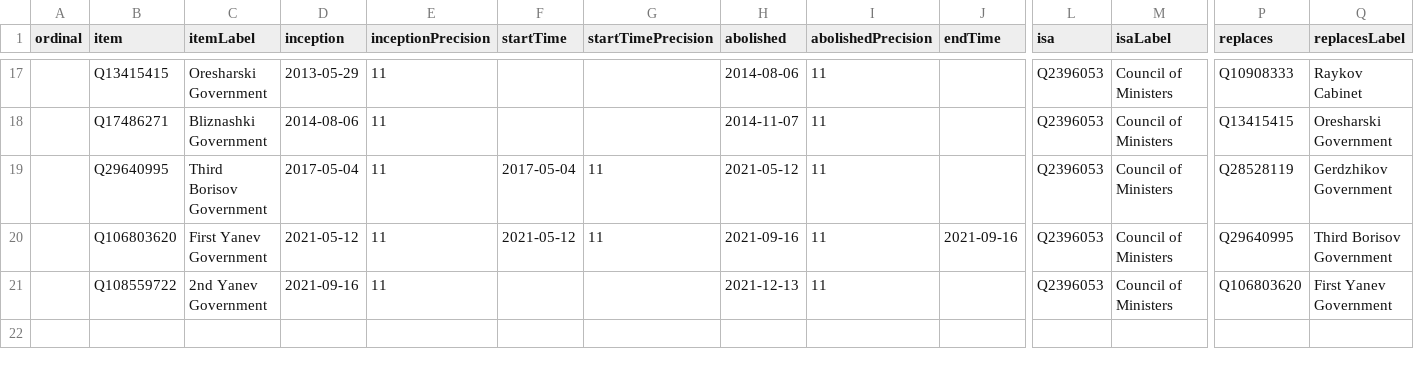
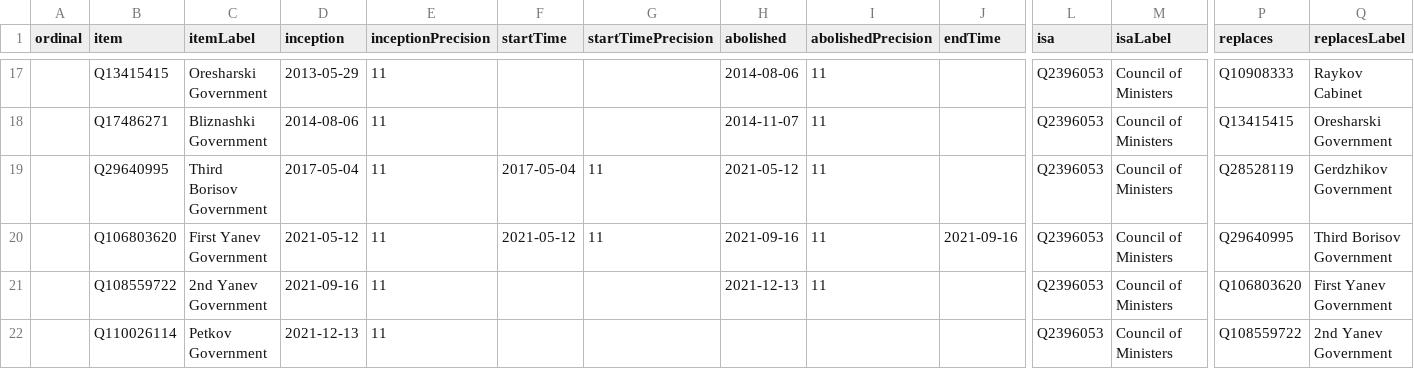
Before and after one commit to every-politician-scrapers/bulgaria-cabinet, a CSV file: wikidata/results/all-cabinets.csv, drawn as a sheet; only a part is shown, gaps mark what is left out; rows hold the shown columns only; the diff names each change by its address in the sheet, - before the commit and + after, or states it on an @@ line.

Commit message:
PCB update

```diff
--- a/wikidata/results/all-cabinets.csv
+++ b/wikidata/results/all-cabinets.csv
+row 22:  | Q110026114 | Petkov Government | 2021-12-13 | 11 |  |  |  |  |  | Q2396053 | Council of Ministers | Q108559722 | 2nd Yanev Government
```
